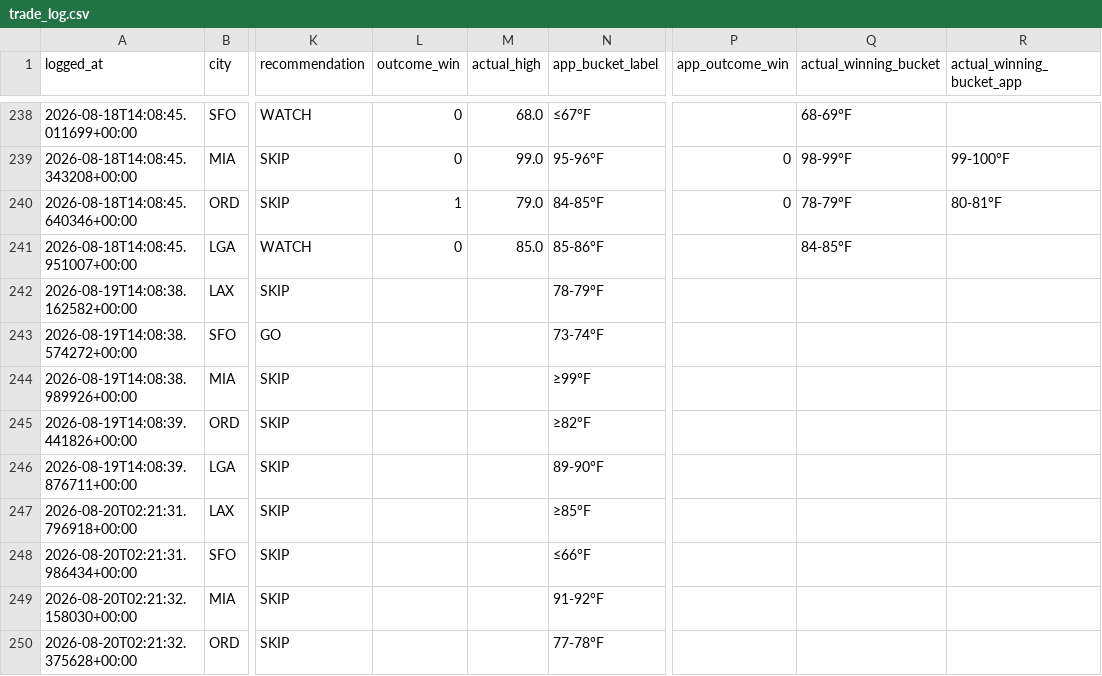
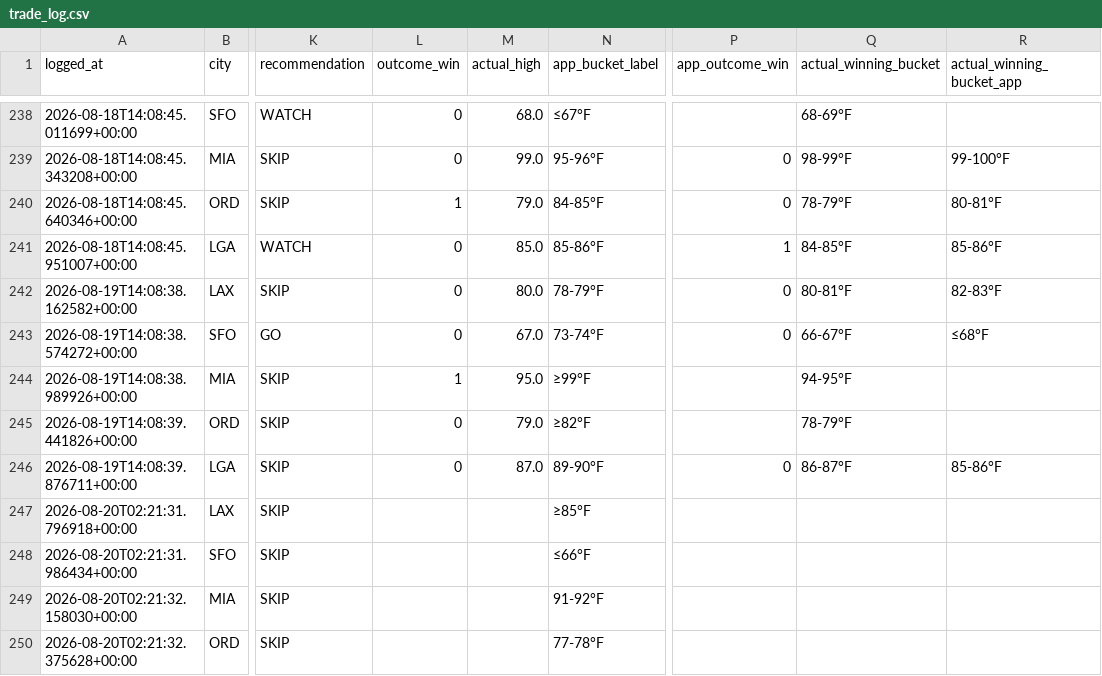
Before and after one commit to sso233x/weather-bot, a CSV file: trade_log.csv, drawn as a sheet; only a part is shown, gaps mark what is left out; the diff names each change by its address in the sheet, - before the commit and + after, or states it on an @@ line.

```diff
--- a/trade_log.csv
+++ b/trade_log.csv
-P241 (app_outcome_win): (empty)
+P241 (app_outcome_win): 1
-R241 (actual_winning_bucket_app): (empty)
+R241 (actual_winning_bucket_app): 85-86°F
-L242:L243 (outcome_win): (empty)
+L242:L243 (outcome_win): 0
-M242 (actual_high): (empty)
+M242 (actual_high): 80.0
-P242:P243 (app_outcome_win): (empty)
+P242:P243 (app_outcome_win): 0
-Q242 (actual_winning_bucket): (empty)
+Q242 (actual_winning_bucket): 80-81°F
-R242 (actual_winning_bucket_app): (empty)
+R242 (actual_winning_bucket_app): 82-83°F
-M243 (actual_high): (empty)
+M243 (actual_high): 67.0
-Q243 (actual_winning_bucket): (empty)
+Q243 (actual_winning_bucket): 66-67°F
-R243 (actual_winning_bucket_app): (empty)
+R243 (actual_winning_bucket_app): ≤68°F
-L244 (outcome_win): (empty)
+L244 (outcome_win): 1
-M244 (actual_high): (empty)
+M244 (actual_high): 95.0
-Q244 (actual_winning_bucket): (empty)
+Q244 (actual_winning_bucket): 94-95°F
-L245:L246 (outcome_win): (empty)
+L245:L246 (outcome_win): 0
-M245 (actual_high): (empty)
+M245 (actual_high): 79.0
-Q245 (actual_winning_bucket): (empty)
+Q245 (actual_winning_bucket): 78-79°F
-M246 (actual_high): (empty)
+M246 (actual_high): 87.0
-P246 (app_outcome_win): (empty)
+P246 (app_outcome_win): 0
-Q246 (actual_winning_bucket): (empty)
+Q246 (actual_winning_bucket): 86-87°F
-R246 (actual_winning_bucket_app): (empty)
+R246 (actual_winning_bucket_app): 85-86°F
```
